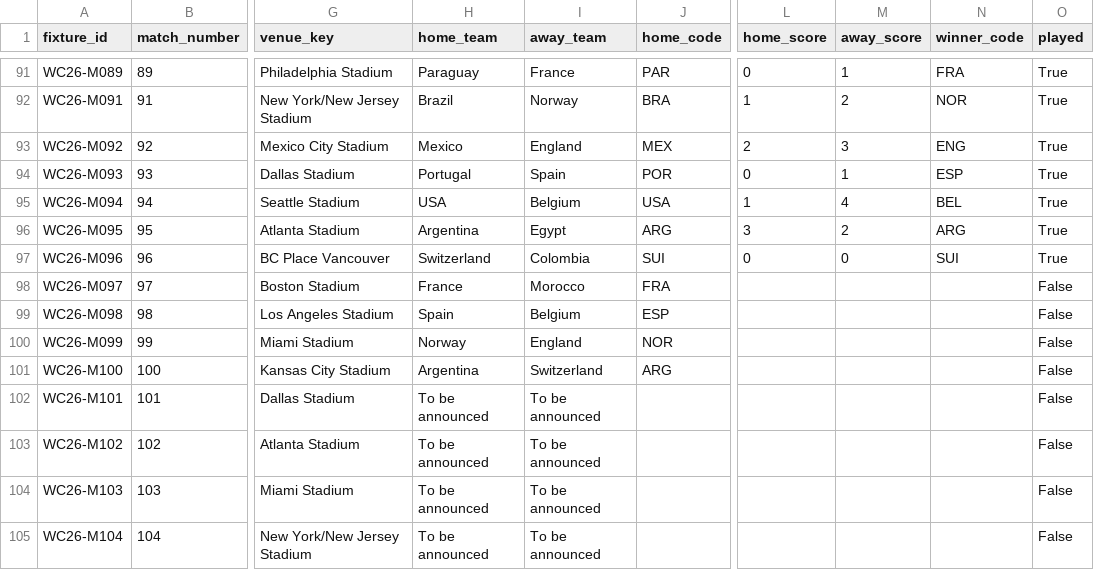
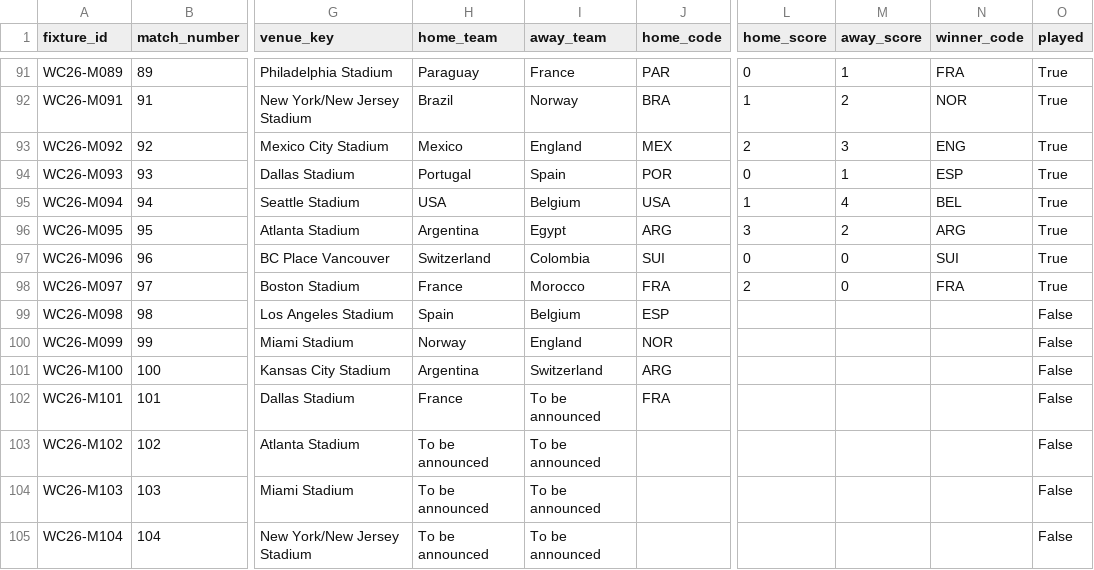
Before and after one commit to tj-chakravarthy/World-Cup-2026-Gap-Index, a CSV file: data/raw/fixtures_2026.csv, drawn as a sheet; only a part is shown, gaps mark what is left out; the diff names each change by its address in the sheet, - before the commit and + after, or states it on an @@ line.

Commit message:
data: live update 2026-07-09T22:38:35Z

```diff
--- a/data/raw/fixtures_2026.csv
+++ b/data/raw/fixtures_2026.csv
-L98 (home_score): (empty)
+L98 (home_score): 2
-M98 (away_score): (empty)
+M98 (away_score): 0
-N98 (winner_code): (empty)
+N98 (winner_code): FRA
-O98 (played): False
+O98 (played): True
-H102 (home_team): To be announced
+H102 (home_team): France
-J102 (home_code): (empty)
+J102 (home_code): FRA
```
Also changed, not shown: 14 other files.
